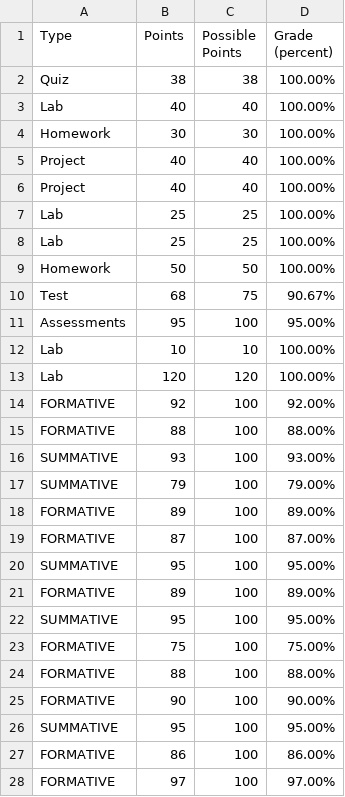
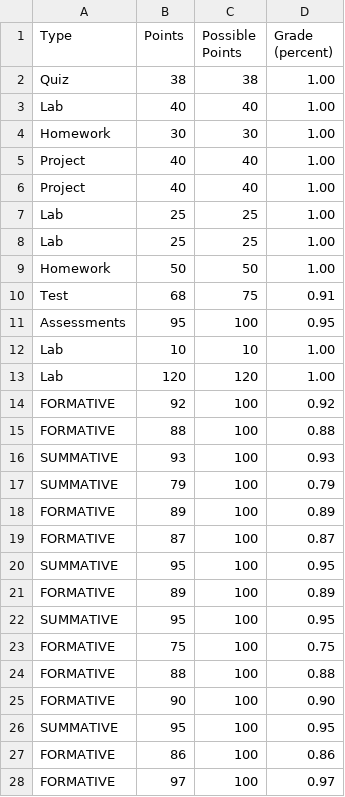
Before and after one commit to AnthonySpina/Grades, a CSV file: Grades.csv, drawn as a sheet; only a part is shown; the diff covers the shown part only.

Commit message:
Update Grades.csv

```diff
--- a/Grades.csv
+++ b/Grades.csv
@@ -1,28 +1,28 @@
 Type,Points,Possible Points,Grade (percent)
-Quiz,38,38,100.00%
-Lab,40,40,100.00%
-Homework,30,30,100.00%
-Project,40,40,100.00%
-Project,40,40,100.00%
-Lab,25,25,100.00%
-Lab,25,25,100.00%
-Homework,50,50,100.00%
-Test,68,75,90.67%
-Assessments,95,100,95.00%
-Lab,10,10,100.00%
-Lab,120,120,100.00%
-FORMATIVE,92,100,92.00%
-FORMATIVE,88,100,88.00%
-SUMMATIVE,93,100,93.00%
-SUMMATIVE,79,100,79.00%
-FORMATIVE,89,100,89.00%
-FORMATIVE,87,100,87.00%
-SUMMATIVE,95,100,95.00%
-FORMATIVE,89,100,89.00%
-SUMMATIVE,95,100,95.00%
-FORMATIVE,75,100,75.00%
-FORMATIVE,88,100,88.00%
-FORMATIVE,90,100,90.00%
-SUMMATIVE,95,100,95.00%
-FORMATIVE,86,100,86.00%
-FORMATIVE,97,100,97.00%
+Quiz,38,38,1.00
+Lab,40,40,1.00
+Homework,30,30,1.00
+Project,40,40,1.00
+Project,40,40,1.00
+Lab,25,25,1.00
+Lab,25,25,1.00
+Homework,50,50,1.00
+Test,68,75,0.91
+Assessments,95,100,0.95
+Lab,10,10,1.00
+Lab,120,120,1.00
+FORMATIVE,92,100,0.92
+FORMATIVE,88,100,0.88
+SUMMATIVE,93,100,0.93
+SUMMATIVE,79,100,0.79
+FORMATIVE,89,100,0.89
+FORMATIVE,87,100,0.87
+SUMMATIVE,95,100,0.95
+FORMATIVE,89,100,0.89
+SUMMATIVE,95,100,0.95
+FORMATIVE,75,100,0.75
+FORMATIVE,88,100,0.88
+FORMATIVE,90,100,0.90
+SUMMATIVE,95,100,0.95
+FORMATIVE,86,100,0.86
+FORMATIVE,97,100,0.97
```
Also changed, not shown: 88 edited cells elsewhere in this file.
